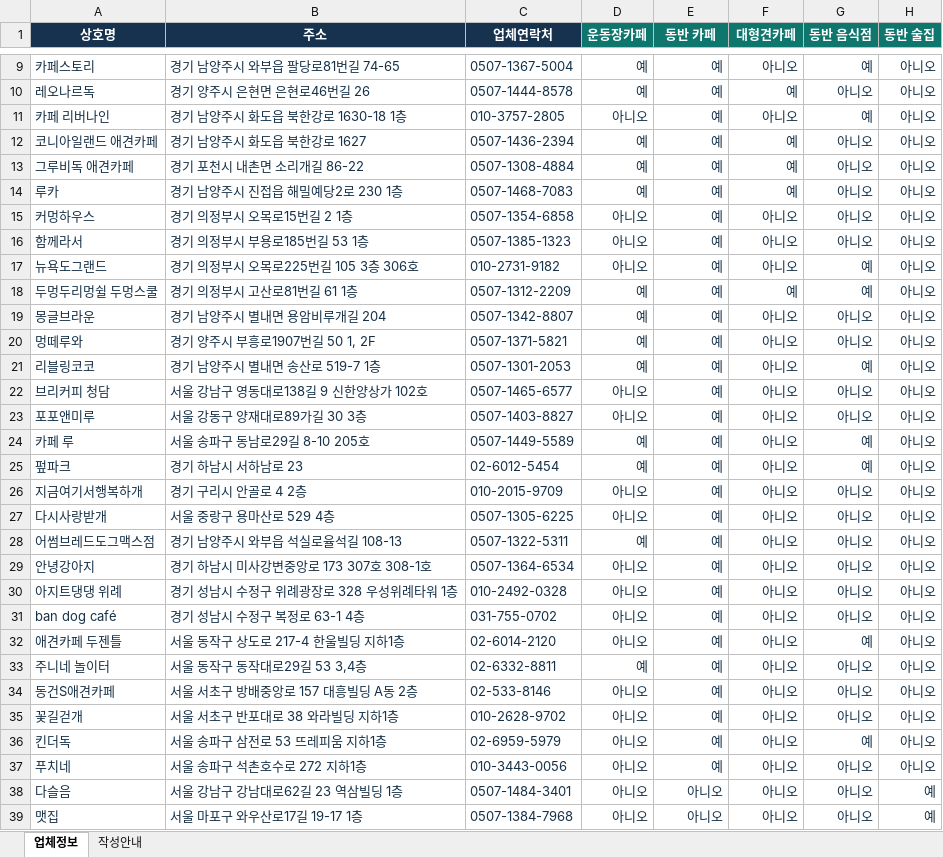
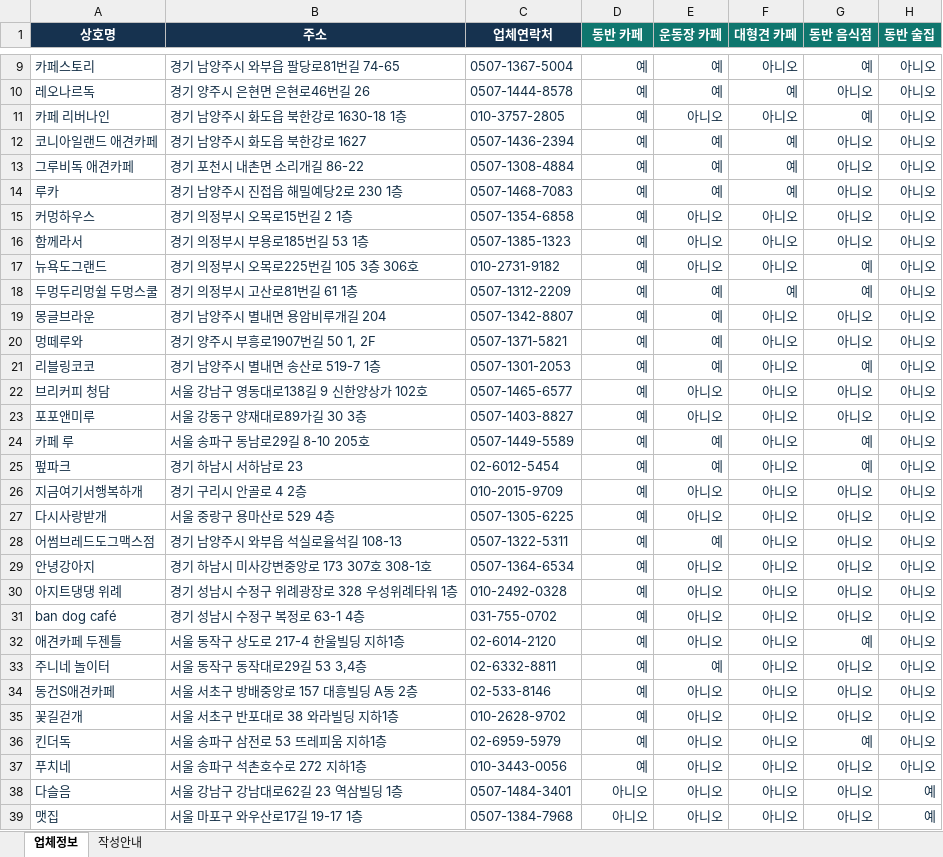
Before and after one commit to ahyoung-lee/CHOCHO, an Excel workbook: 업체정보/업체정보_간편입력.xlsx, sheet 업체정보, drawn as a sheet; only a part is shown, gaps mark what is left out; values as stored, in another font and other column widths than the file's, no borders; table styles not drawn; the diff covers the shown part only; the diff names each change by its address in the sheet, - before the commit and + after, or states it on an @@ line.

```diff
--- a/업체정보/업체정보_간편입력.xlsx (sheet 업체정보)
+++ b/업체정보/업체정보_간편입력.xlsx (sheet 업체정보)
-D1: 운동장카페
+D1: 동반 카페
-E1: 동반 카페
+E1: 운동장 카페
-F1: 대형견카페
+F1: 대형견 카페
-D11 (동반 카페): 아니오
+D11 (동반 카페): 예
-E11 (운동장 카페): 예
+E11 (운동장 카페): 아니오
-D15:D17 (동반 카페): 아니오
+D15:D17 (동반 카페): 예
-E15:E17 (운동장 카페): 예
+E15:E17 (운동장 카페): 아니오
-D22:D23 (동반 카페): 아니오
+D22:D23 (동반 카페): 예
-E22:E23 (운동장 카페): 예
+E22:E23 (운동장 카페): 아니오
-D26:D27 (동반 카페): 아니오
+D26:D27 (동반 카페): 예
-E26:E27 (운동장 카페): 예
+E26:E27 (운동장 카페): 아니오
-D29:D32 (동반 카페): 아니오
+D29:D32 (동반 카페): 예
-E29:E32 (운동장 카페): 예
+E29:E32 (운동장 카페): 아니오
-D34:D37 (동반 카페): 아니오
+D34:D37 (동반 카페): 예
-E34:E37 (운동장 카페): 예
+E34:E37 (운동장 카페): 아니오
```
Also changed, not shown: 10 edited cells elsewhere in this sheet, sheet 작성안내, 8 other files.
